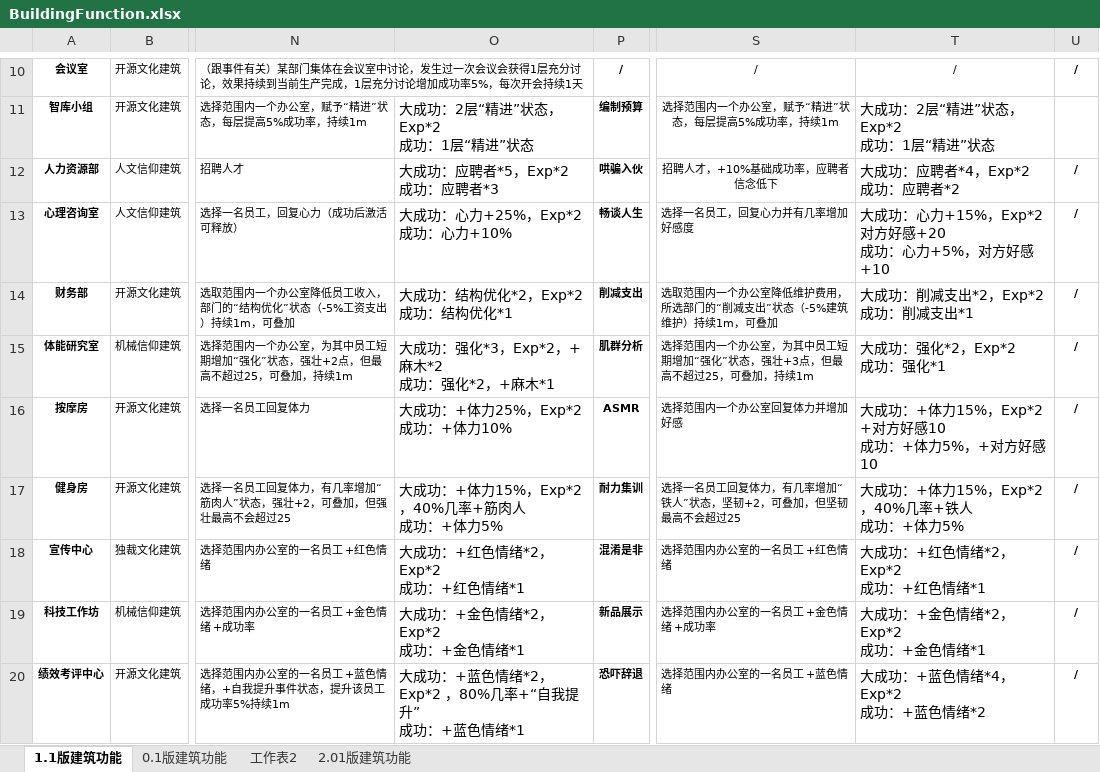
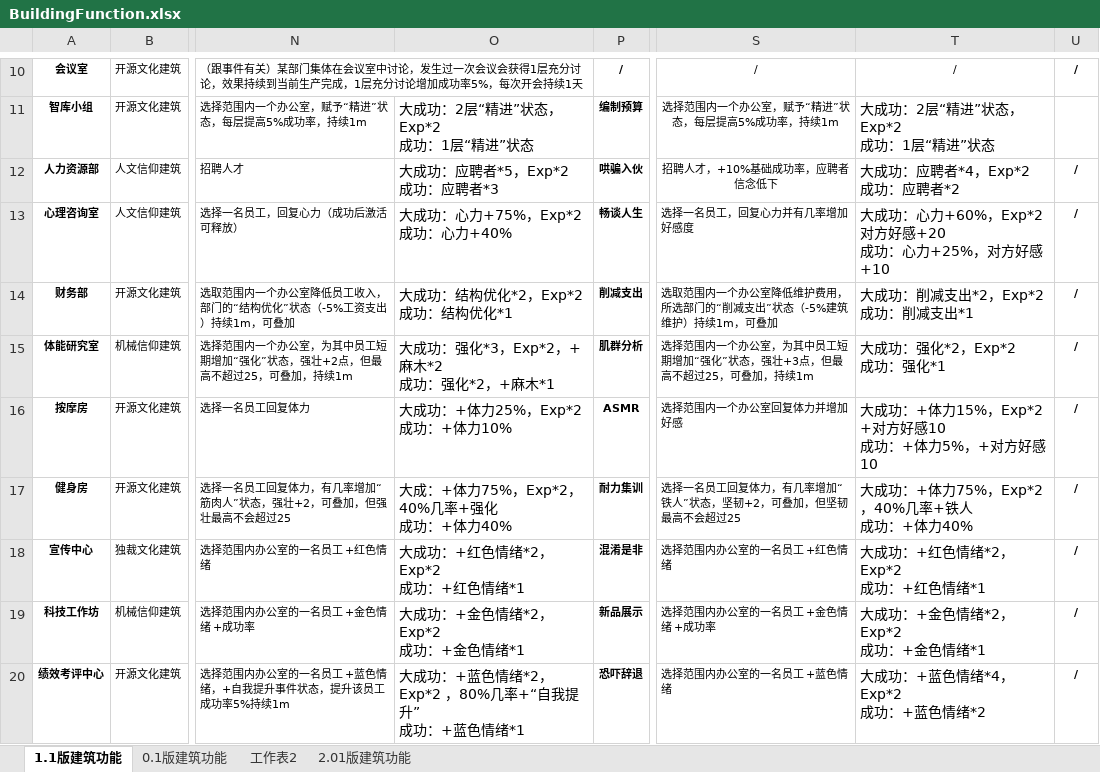
Before and after one commit to Ranshida/PEDemo2, an Excel workbook: Assets/StreamingAssets/Excel/BuildingFunction.xlsx, sheet 1.1版建筑功能, drawn as a sheet; only a part is shown, gaps mark what is left out; values as stored, in another font and other column widths than the file's, no borders; ↵ is a line break in a cell; the diff names each change by its address in the sheet, - before the commit and + after, or states it on an @@ line.

Commit message:
修改了健身房和心理咨询室的效果

```diff
--- a/Assets/StreamingAssets/Excel/BuildingFunction.xlsx (sheet 1.1版建筑功能)
+++ b/Assets/StreamingAssets/Excel/BuildingFunction.xlsx (sheet 1.1版建筑功能)
-O13: 大成功：心力+25%，Exp*2 ↵ 成功：心力+10%
+O13: 大成功：心力+75%，Exp*2 ↵ 成功：心力+40%
-T13: 大成功：心力+15%，Exp*2 对方好感+20 ↵ 成功：心力+5%，对方好感+10
+T13: 大成功：心力+60%，Exp*2 对方好感+20 ↵ 成功：心力+25%，对方好感+10
-O17: 大成功：+体力15%，Exp*2，40%几率+筋肉人 ↵ 成功：+体力5%
+O17: 大成：+体力75%，Exp*2，40%几率+强化 ↵ 成功：+体力40%
-T17: 大成功：+体力15%，Exp*2，40%几率+铁人 ↵ 成功：+体力5%
+T17: 大成功：+体力75%，Exp*2，40%几率+铁人 ↵ 成功：+体力40%
```
